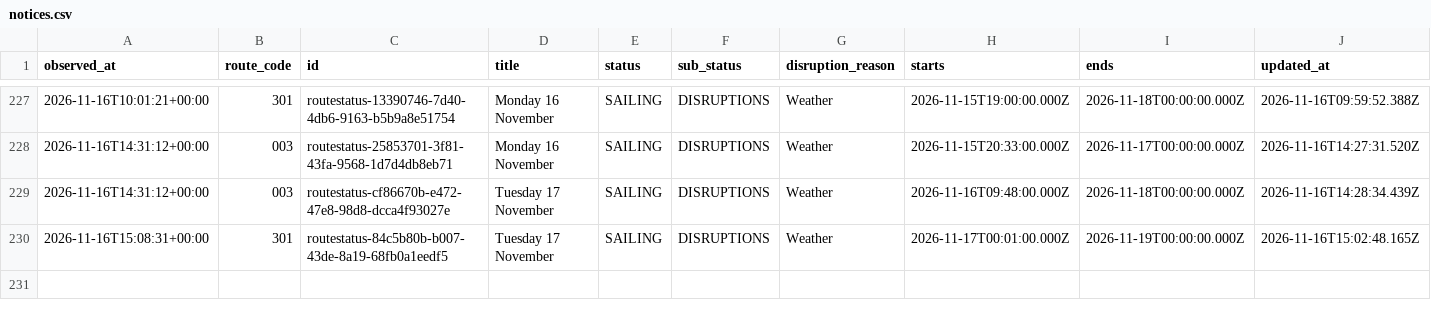
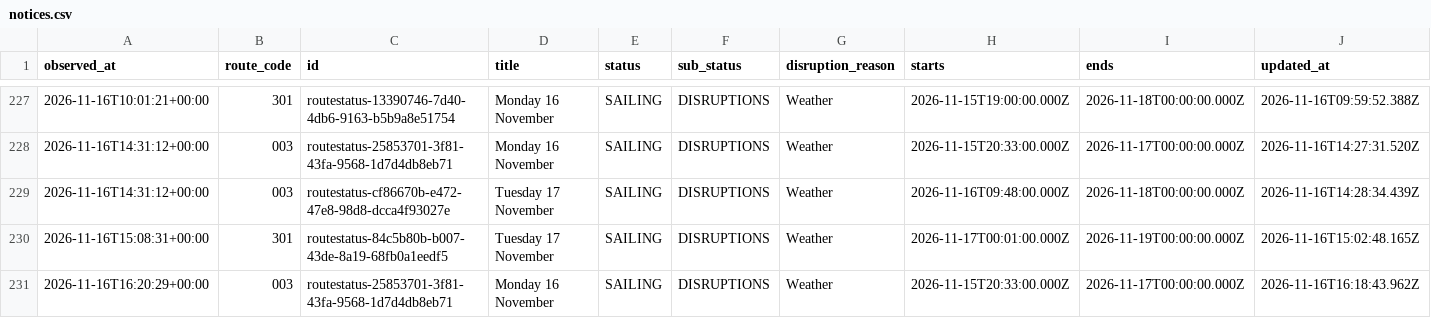
Before and after one commit to SamKelsey/ferry-predictor, a CSV file: notices.csv, drawn as a sheet; only a part is shown, gaps mark what is left out; rows hold the shown columns only; the diff names each change by its address in the sheet, - before the commit and + after, or states it on an @@ line.

```diff
--- a/notices.csv
+++ b/notices.csv
+row 231: 2026-11-16T16:20:29+00:00 | 003 | routestatus-25853701-3f81-43fa-9568-1d7d4db8eb71 | Monday 16 November | SAILING | DISRUPTIONS | Weather | 2026-11-15T20:33:00.000Z | 2026-11-17T00:00:00.000Z | 2026-11-16T16:18:43.962Z
```
